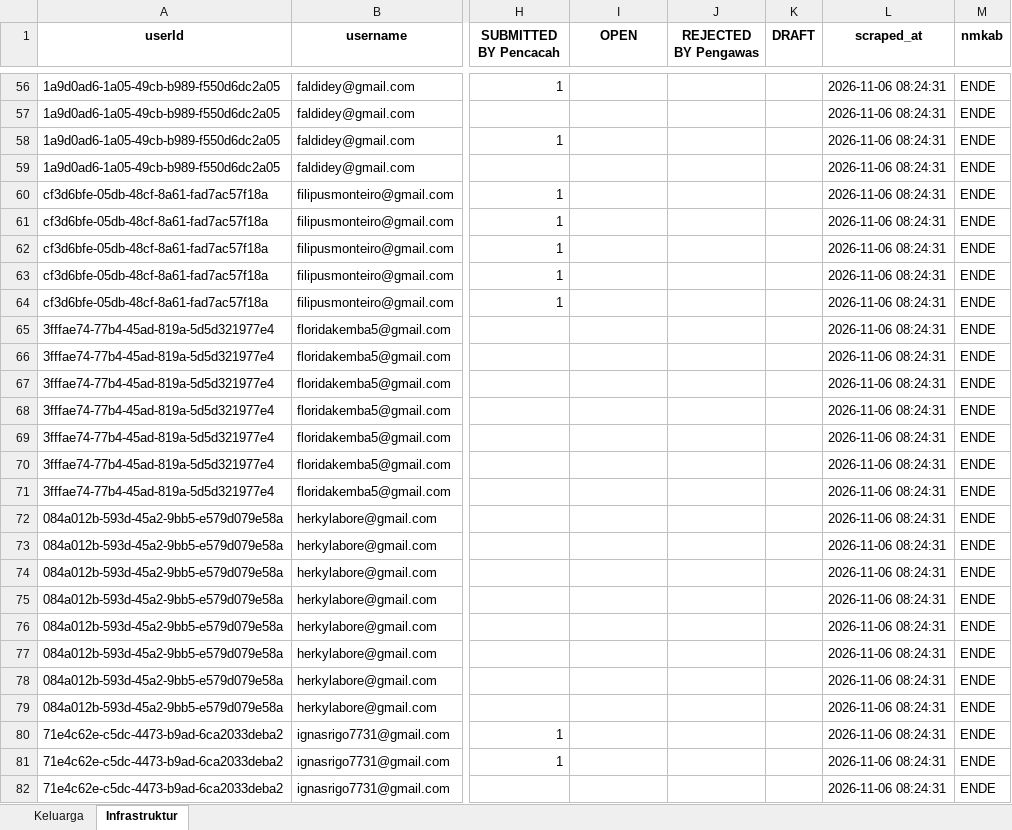
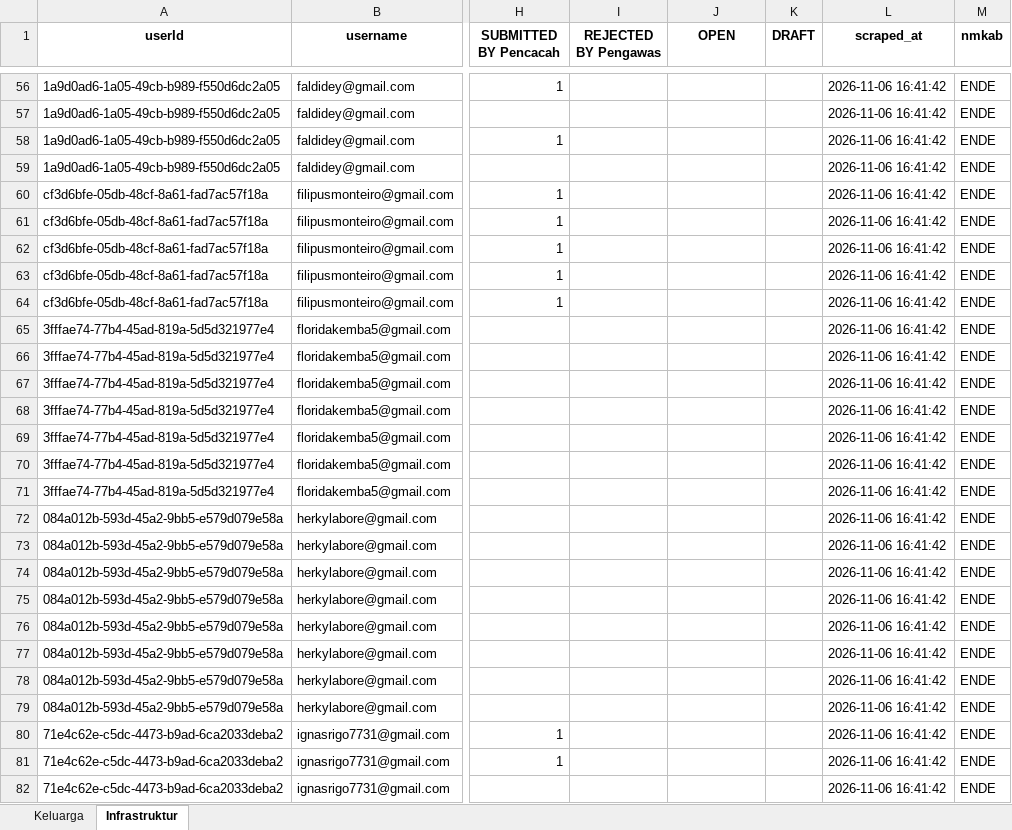
Before and after one commit to andrewmarulitua/monitoring-dampak-gempa, an Excel workbook: data/SCRAPING_REKAP_DAMPAK_BENCANA_ENDE_LATEST.xlsx, sheet Infrastruktur, drawn as a sheet; only a part is shown, gaps mark what is left out; values as stored, in another font and other column widths than the file's, no borders; the diff covers the shown part only; the diff names each change by its address in the sheet, - before the commit and + after, or states it on an @@ line.

```diff
--- a/data/SCRAPING_REKAP_DAMPAK_BENCANA_ENDE_LATEST.xlsx (sheet Infrastruktur)
+++ b/data/SCRAPING_REKAP_DAMPAK_BENCANA_ENDE_LATEST.xlsx (sheet Infrastruktur)
-I1: OPEN
+I1: REJECTED BY Pengawas
-J1: REJECTED BY Pengawas
+J1: OPEN
-L56:L82 (scraped_at): 2026-11-06 08:24:31
+L56:L82 (scraped_at): 2026-11-06 16:41:42
```
Also changed, not shown: 349 edited cells elsewhere in this sheet, sheet Keluarga, 2 other files.
